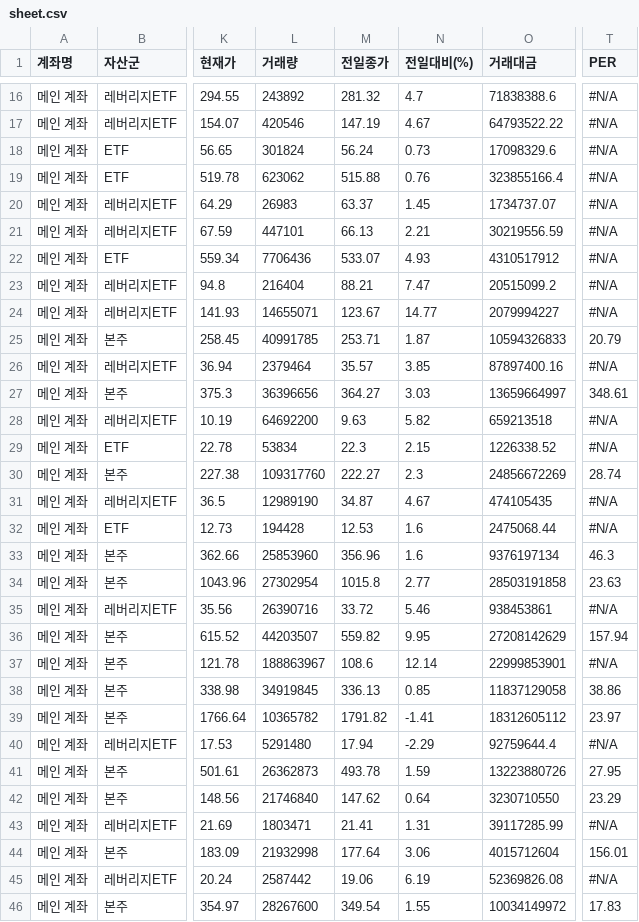
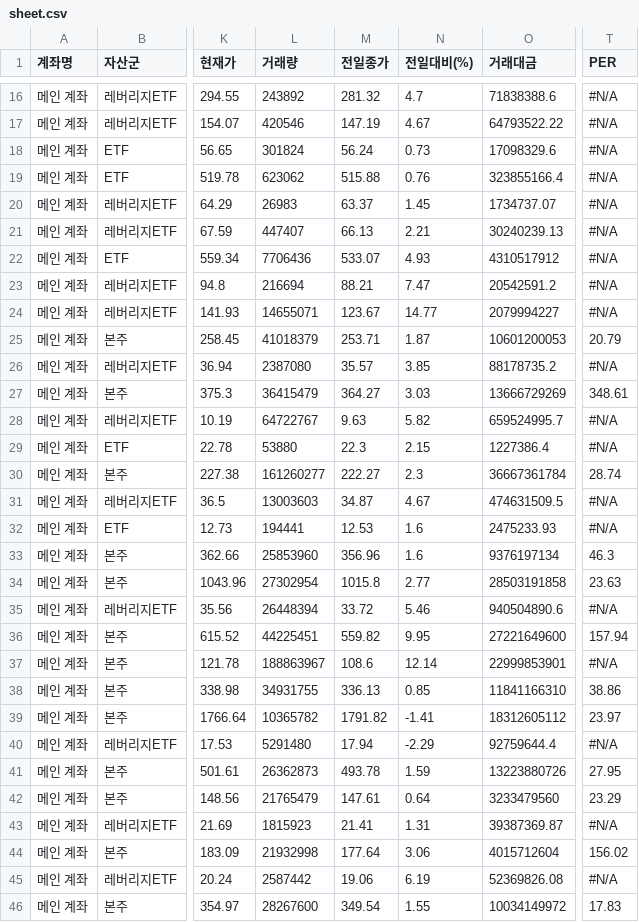
Before and after one commit to yr857511-cpu/INVESTLAB, a CSV file: sheet.csv, drawn as a sheet; only a part is shown, gaps mark what is left out; the diff covers the shown part only; the diff names each change by its address in the sheet, - before the commit and + after, or states it on an @@ line.

```diff
--- a/sheet.csv
+++ b/sheet.csv
-L21 (거래량): 447101
+L21 (거래량): 447407
-O21 (거래대금): 30219556.59
+O21 (거래대금): 30240239.13
-L23 (거래량): 216404
+L23 (거래량): 216694
-O23 (거래대금): 20515099.2
+O23 (거래대금): 20542591.2
-L25 (거래량): 40991785
+L25 (거래량): 41018379
-O25 (거래대금): 10594326833
+O25 (거래대금): 10601200053
-L26 (거래량): 2379464
+L26 (거래량): 2387080
-O26 (거래대금): 87897400.16
+O26 (거래대금): 88178735.2
-L27 (거래량): 36396656
+L27 (거래량): 36415479
-O27 (거래대금): 13659664997
+O27 (거래대금): 13666729269
-L28 (거래량): 64692200
+L28 (거래량): 64722767
-O28 (거래대금): 659213518
+O28 (거래대금): 659524995.7
-L29 (거래량): 53834
+L29 (거래량): 53880
-O29 (거래대금): 1226338.52
+O29 (거래대금): 1227386.4
-L30 (거래량): 109317760
+L30 (거래량): 161260277
-O30 (거래대금): 24856672269
+O30 (거래대금): 36667361784
-L31 (거래량): 12989190
+L31 (거래량): 13003603
-O31 (거래대금): 474105435
+O31 (거래대금): 474631509.5
-L32 (거래량): 194428
+L32 (거래량): 194441
-O32 (거래대금): 2475068.44
+O32 (거래대금): 2475233.93
-L35 (거래량): 26390716
+L35 (거래량): 26448394
-O35 (거래대금): 938453861
+O35 (거래대금): 940504890.6
-L36 (거래량): 44203507
+L36 (거래량): 44225451
-O36 (거래대금): 27208142629
+O36 (거래대금): 27221649600
-L38 (거래량): 34919845
+L38 (거래량): 34931755
-O38 (거래대금): 11837129058
+O38 (거래대금): 11841166310
-L42 (거래량): 21746840
+L42 (거래량): 21765479
-M42 (전일종가): 147.62
+M42 (전일종가): 147.61
-O42 (거래대금): 3230710550
+O42 (거래대금): 3233479560
-L43 (거래량): 1803471
+L43 (거래량): 1815923
-O43 (거래대금): 39117285.99
+O43 (거래대금): 39387369.87
-T44 (PER): 156.01
+T44 (PER): 156.02
```
Also changed, not shown: 45 edited cells elsewhere in this file.
